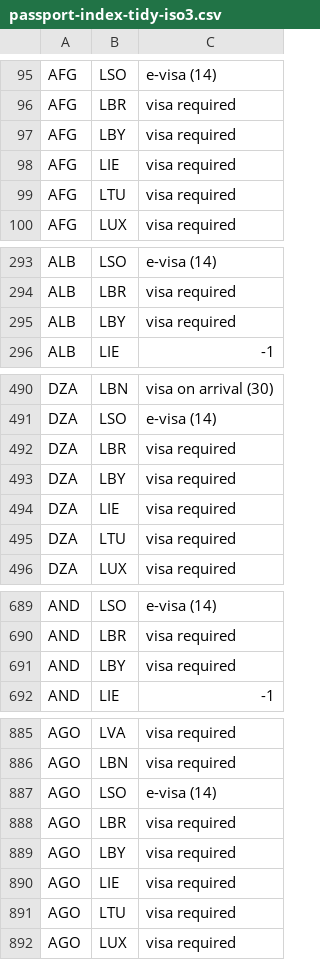
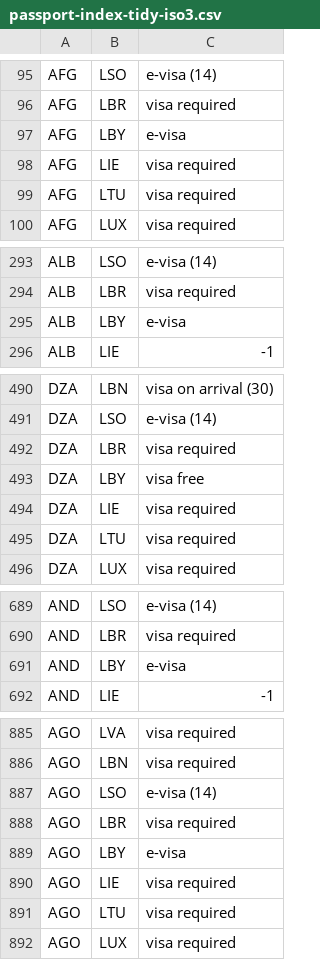
Before and after one commit to MahmoudNafiseh/passport-index-dataset, a CSV file: passport-index-tidy-iso3.csv, drawn as a sheet; only a part is shown, gaps mark what is left out; the diff covers the shown part only.

```diff
--- a/passport-index-tidy-iso3.csv
+++ b/passport-index-tidy-iso3.csv
@@ -96,3 +96,3 @@ AFG,LSO,e-visa (14)
 AFG,LBR,visa required
-AFG,LBY,visa required
+AFG,LBY,e-visa
 AFG,LIE,visa required
@@ -294,3 +294,3 @@ ALB,LSO,e-visa (14)
 ALB,LBR,visa required
-ALB,LBY,visa required
+ALB,LBY,e-visa
 ALB,LIE,-1
@@ -492,3 +492,3 @@ DZA,LSO,e-visa (14)
 DZA,LBR,visa required
-DZA,LBY,visa required
+DZA,LBY,visa free
 DZA,LIE,visa required
@@ -690,3 +690,3 @@ AND,LSO,e-visa (14)
 AND,LBR,visa required
-AND,LBY,visa required
+AND,LBY,e-visa
 AND,LIE,-1
@@ -888,3 +888,3 @@ AGO,LSO,e-visa (14)
 AGO,LBR,visa required
-AGO,LBY,visa required
+AGO,LBY,e-visa
 AGO,LIE,visa required
```
Also changed, not shown: 190 edited cells elsewhere in this file, 2 other files.
